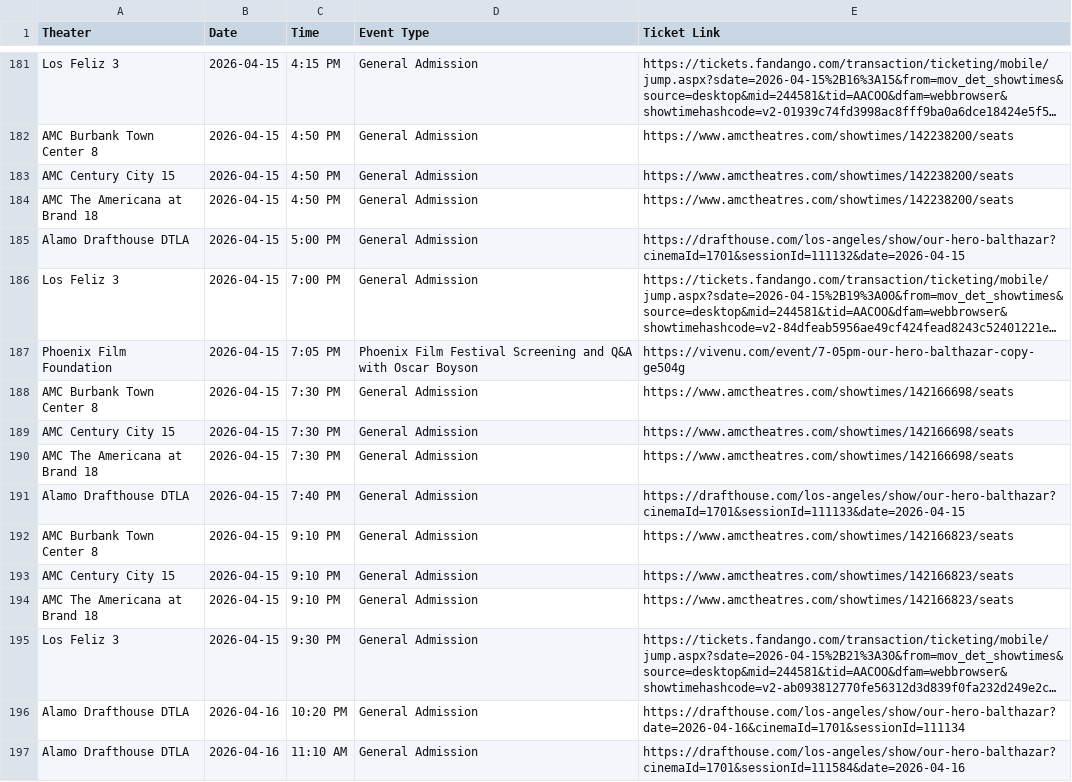
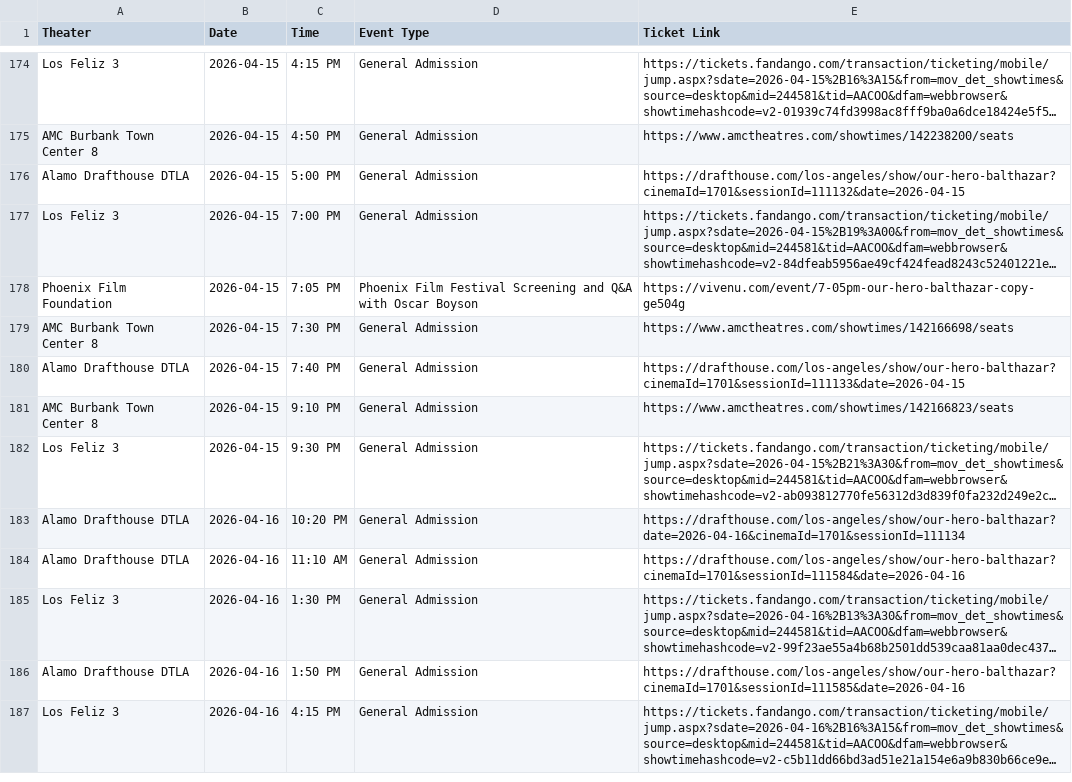
Before and after one commit to rommelnunez/OHB_Film_Website, a CSV file: showtimes.csv, drawn as a sheet; only a part is shown, gaps mark what is left out; the shorter side is filled out with more unchanged rows; long unchanged cells end in …; the diff covers the shown part only; the diff names each change by its address in the sheet, - before the commit and + after, or states it on an @@ line.

```diff
--- a/showtimes.csv
+++ b/showtimes.csv
-row 183: AMC Century City 15 | 2026-04-15 | 4:50 PM | General Admission | https://www.amctheatres.com/showtimes/142238200/seats
-row 184: AMC The Americana at Brand 18 | 2026-04-15 | 4:50 PM | General Admission | https://www.amctheatres.com/showtimes/142238200/seats
-row 189: AMC Century City 15 | 2026-04-15 | 7:30 PM | General Admission | https://www.amctheatres.com/showtimes/142166698/seats
-row 190: AMC The Americana at Brand 18 | 2026-04-15 | 7:30 PM | General Admission | https://www.amctheatres.com/showtimes/142166698/seats
-row 193: AMC Century City 15 | 2026-04-15 | 9:10 PM | General Admission | https://www.amctheatres.com/showtimes/142166823/seats
-row 194: AMC The Americana at Brand 18 | 2026-04-15 | 9:10 PM | General Admission | https://www.amctheatres.com/showtimes/142166823/seats
```
Also changed, not shown: 7 removed rows elsewhere in this file.
